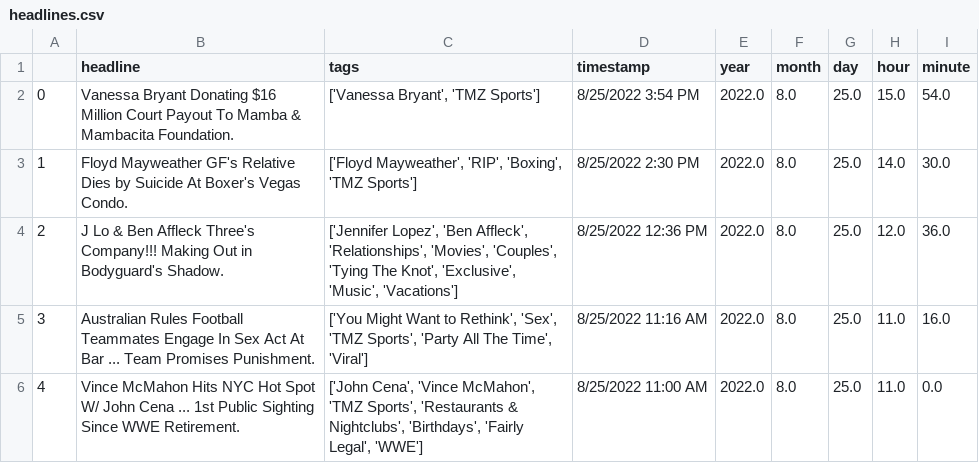
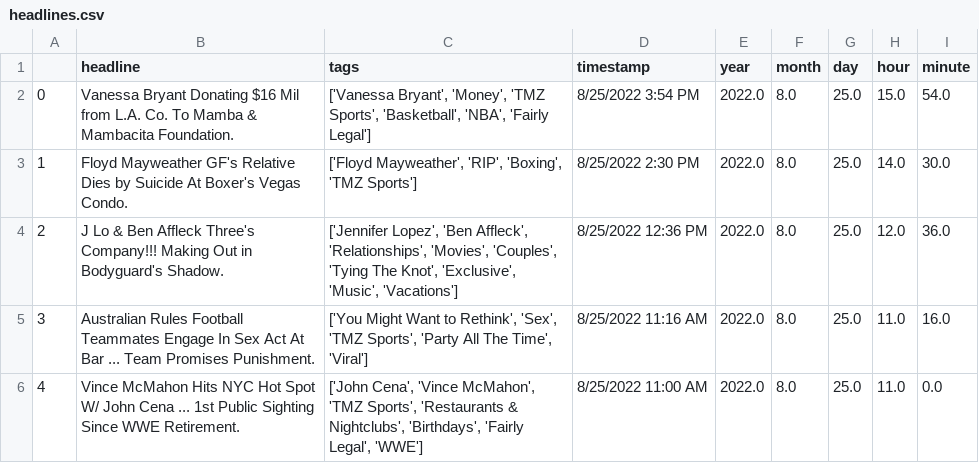
Before and after one commit to obverter/poetrybingo, a CSV file: headlines.csv, drawn as a sheet; only a part is shown.

```diff
--- a/headlines.csv
+++ b/headlines.csv
@@ -1,3 +1,3 @@
 ,headline,tags,timestamp,year,month,day,hour,minute
-0,Vanessa Bryant Donating $16 Million Court Payout To Mamba & Mambacita Foundation.,"['Vanessa Bryant', 'TMZ Sports']",8/25/2022 3:54 PM,2022.0,8.0,25.0,15.0,54.0
+0,Vanessa Bryant Donating $16 Mil from L.A. Co. To Mamba & Mambacita Foundation.,"['Vanessa Bryant', 'Money', 'TMZ Sports', 'Basketball', 'NBA', 'Fairly Legal']",8/25/2022 3:54 PM,2022.0,8.0,25.0,15.0,54.0
 1,Floyd Mayweather GF's Relative Dies by Suicide At Boxer's Vegas Condo.,"['Floyd Mayweather', 'RIP', 'Boxing', 'TMZ Sports']",8/25/2022 2:30 PM,2022.0,8.0,25.0,14.0,30.0
```
Also changed, not shown: 1 other file.
